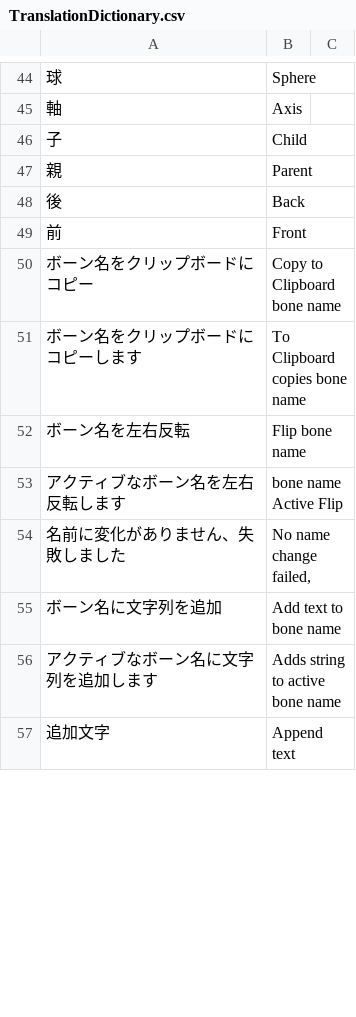
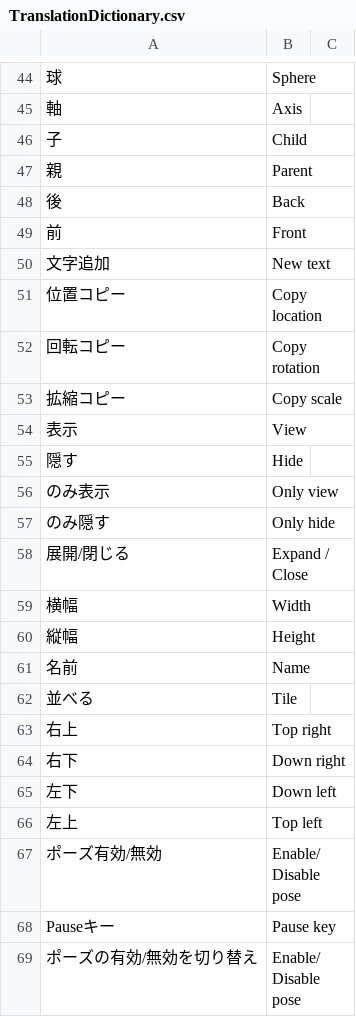
Before and after one commit to PyrokinesisStudio/Blender-Scramble-Addon, a CSV file: Scramble Addon/TranslationDictionary.csv, drawn as a sheet; only a part is shown, gaps mark what is left out; the shorter side is filled out with more unchanged rows; the diff covers the shown part only.

```diff
--- a/Scramble Addon/TranslationDictionary.csv
+++ b/Scramble Addon/TranslationDictionary.csv
@@ -51 +51,21 @@
 "前","Front"
+"文字追加","New text"
+"位置コピー","Copy location"
+"回転コピー","Copy rotation"
+"拡縮コピー","Copy scale"
+"表示","View"
+"隠す","Hide"
+"のみ表示","Only view"
+"のみ隠す","Only hide"
+"展開/閉じる","Expand / Close"
+"横幅","Width"
+"縦幅","Height"
+"名前","Name"
+"並べる","Tile"
+"右上","Top right"
+"右下","Down right"
+"左下","Down left"
+"左上","Top left"
+"ポーズ有効/無効","Enable/Disable pose"
+"Pauseキー","Pause key"
+"ポーズの有効/無効を切り替え","Enable/Disable pose"
```
Also changed, not shown: 10 added rows, 25 removed rows and 2 moved rows elsewhere in this file, 15 other files.
